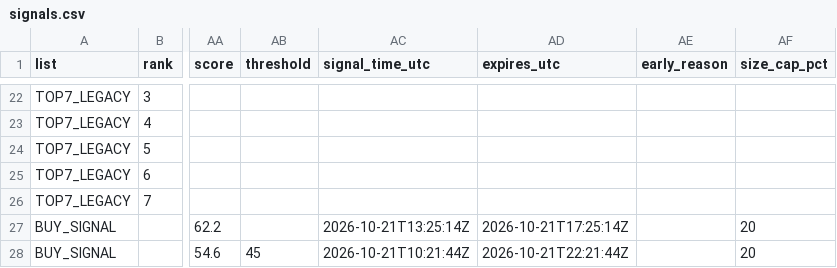
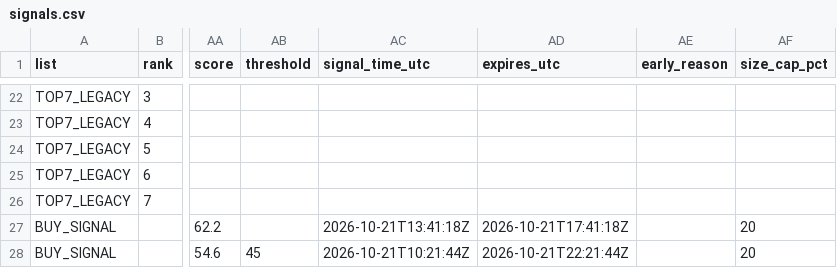
Before and after one commit to fu5202ture-beep/cqs-dashboard, a CSV file: signals.csv, drawn as a sheet; only a part is shown, gaps mark what is left out; the diff names each change by its address in the sheet, - before the commit and + after, or states it on an @@ line.

```diff
--- a/signals.csv
+++ b/signals.csv
-AC27 (signal_time_utc): 2026-10-21T13:25:14Z
+AC27 (signal_time_utc): 2026-10-21T13:41:18Z
-AD27 (expires_utc): 2026-10-21T17:25:14Z
+AD27 (expires_utc): 2026-10-21T17:41:18Z
```
Also changed, not shown: 2 other files.
